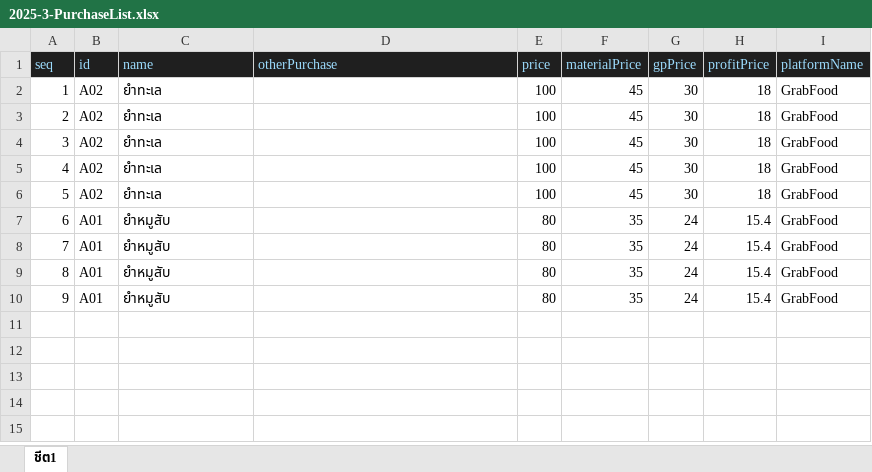
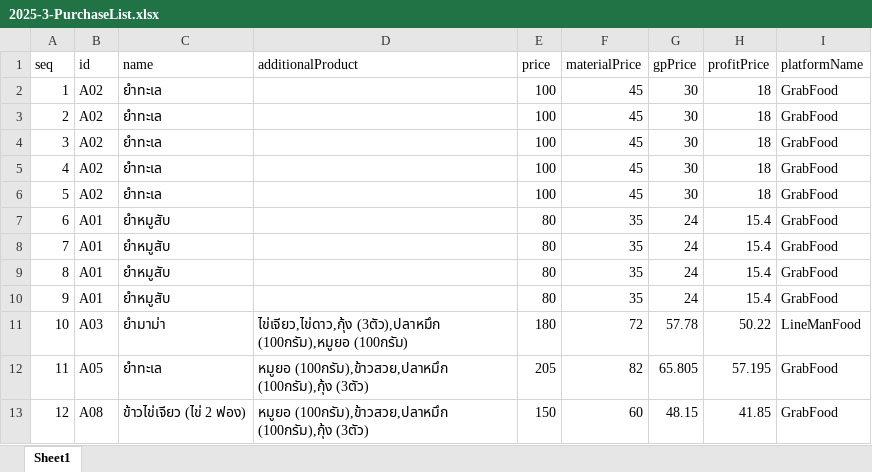
Before and after one commit to MapleThZ/YumFoodShop, an Excel workbook: public/excel/2025-3-PurchaseList.xlsx, sheet Sheet1, drawn as a sheet; values as stored, in another font and other column widths than the file's, no borders; charts and pictures not drawn; the diff names each change by its address in the sheet, - before the commit and + after, or states it on an @@ line.

Commit message:
[update] => write file excel by nextjs api post

```diff
--- a/public/excel/2025-3-PurchaseList.xlsx (sheet Sheet1)
+++ b/public/excel/2025-3-PurchaseList.xlsx (sheet Sheet1)
-sheet tab: ชีต1
+sheet tab: Sheet1
@@ A1:I1 fill: #1F1F1F → none, text colour: #9CDCFE → black @@
-D1: otherPurchase
+D1: additionalProduct
+row 11: 10 | A03 | ยำมาม่า | ไข่เจียว,ไข่ดาว,กุ้ง (3ตัว),ปลาหมึก (100กรัม),หมูยอ (100กรัม) | 180 | 72 | 57.78 | 50.22 | LineManFood
+row 12: 11 | A05 | ยำทะเล | หมูยอ (100กรัม),ข้าวสวย,ปลาหมึก (100กรัม),กุ้ง (3ตัว) | 205 | 82 | 65.805 | 57.195 | GrabFood
+row 13: 12 | A08 | ข้าวไข่เจียว (ไข่ 2 ฟอง) | หมูยอ (100กรัม),ข้าวสวย,ปลาหมึก (100กรัม),กุ้ง (3ตัว) | 150 | 60 | 48.15 | 41.85 | GrabFood
```
Also changed, not shown: charts or pictures, public/excel/MasterData.xlsx, 5 other files.
